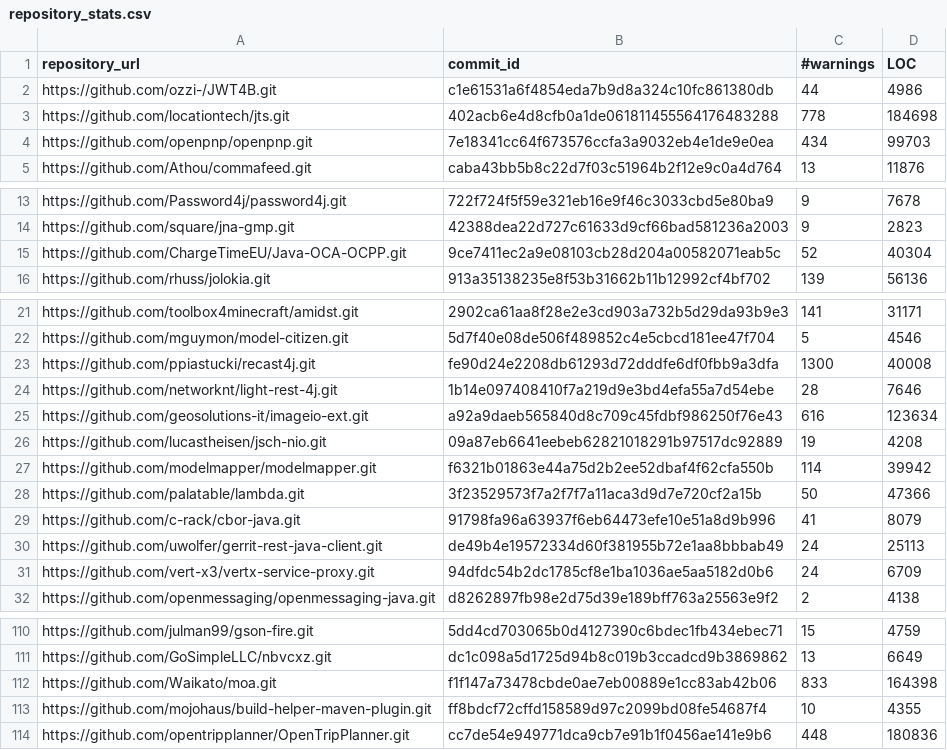
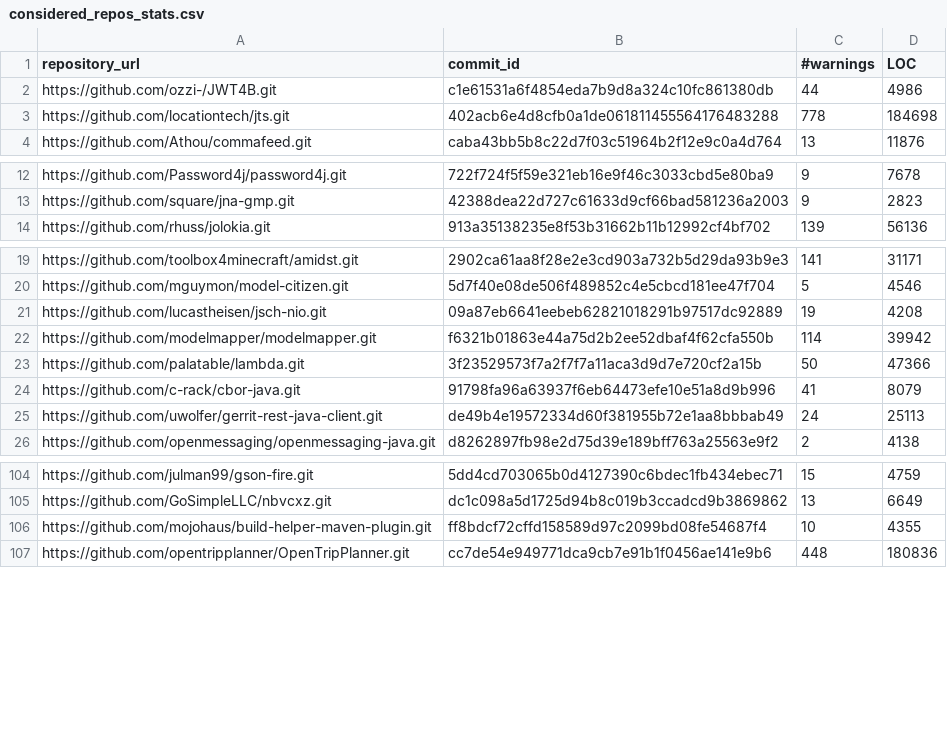
Before and after one commit to khaes-kth/Sorald-experiments, a CSV file: considered_repos_stats.csv (was repository_stats.csv), drawn as a sheet; only a part is shown, gaps mark what is left out.

```diff
--- a/repository_stats.csv
+++ b/considered_repos_stats.csv
@@ -3,3 +3,2 @@ https://github.com/ozzi-/JWT4B.git,c1e61531a6f4854eda7b9d8a324c10fc861380db,44,4
 https://github.com/locationtech/jts.git,402acb6e4d8cfb0a1de061811455564176483288,778,184698
-https://github.com/openpnp/openpnp.git,7e18341cc64f673576ccfa3a9032eb4e1de9e0ea,434,99703
 https://github.com/Athou/commafeed.git,caba43bb5b8c22d7f03c51964b2f12e9c0a4d764,13,11876
@@ -14,3 +13,2 @@ https://github.com/Password4j/password4j.git,722f724f5f59e321eb16e9f46c3033cbd5e
 https://github.com/square/jna-gmp.git,42388dea22d727c61633d9cf66bad581236a2003,9,2823
-https://github.com/ChargeTimeEU/Java-OCA-OCPP.git,9ce7411ec2a9e08103cb28d204a00582071eab5c,52,40304
 https://github.com/rhuss/jolokia.git,913a35138235e8f53b31662b11b12992cf4bf702,139,56136
@@ -22,5 +20,2 @@ https://github.com/toolbox4minecraft/amidst.git,2902ca61aa8f28e2e3cd903a732b5d29
 https://github.com/mguymon/model-citizen.git,5d7f40e08de506f489852c4e5cbcd181ee47f704,5,4546
-https://github.com/ppiastucki/recast4j.git,fe90d24e2208db61293d72dddfe6df0fbb9a3dfa,1300,40008
-https://github.com/networknt/light-rest-4j.git,1b14e097408410f7a219d9e3bd4efa55a7d54ebe,28,7646
-https://github.com/geosolutions-it/imageio-ext.git,a92a9daeb565840d8c709c45fdbf986250f76e43,616,123634
 https://github.com/lucastheisen/jsch-nio.git,09a87eb6641eebeb62821018291b97517dc92889,19,4208
@@ -30,3 +25,2 @@ https://github.com/c-rack/cbor-java.git,91798fa96a63937f6eb64473efe10e51a8d9b996
 https://github.com/uwolfer/gerrit-rest-java-client.git,de49b4e19572334d60f381955b72e1aa8bbbab49,24,25113
-https://github.com/vert-x3/vertx-service-proxy.git,94dfdc54b2dc1785cf8e1ba1036ae5aa5182d0b6,24,6709
 https://github.com/openmessaging/openmessaging-java.git,d8262897fb98e2d75d39e189bff763a25563e9f2,2,4138
@@ -111,3 +105,2 @@ https://github.com/julman99/gson-fire.git,5dd4cd703065b0d4127390c6bdec1fb434ebec
 https://github.com/GoSimpleLLC/nbvcxz.git,dc1c098a5d1725d94b8c019b3ccadcd9b3869862,13,6649
-https://github.com/Waikato/moa.git,f1f147a73478cbde0ae7eb00889e1cc83ab42b06,833,164398
 https://github.com/mojohaus/build-helper-maven-plugin.git,ff8bdcf72cffd158589d97c2099bd08fe54687f4,10,4355
```
Also changed, not shown: 12 other files.
